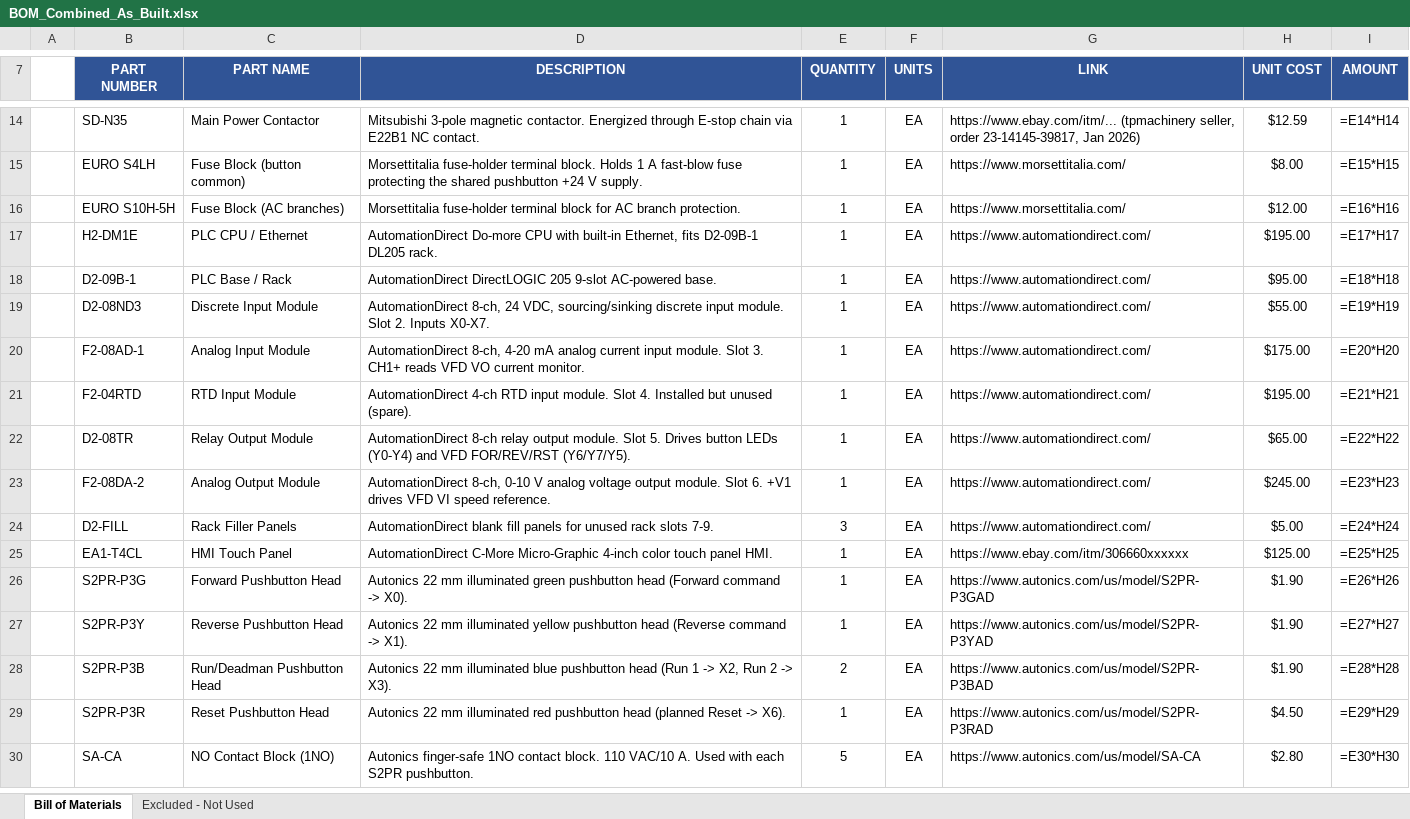
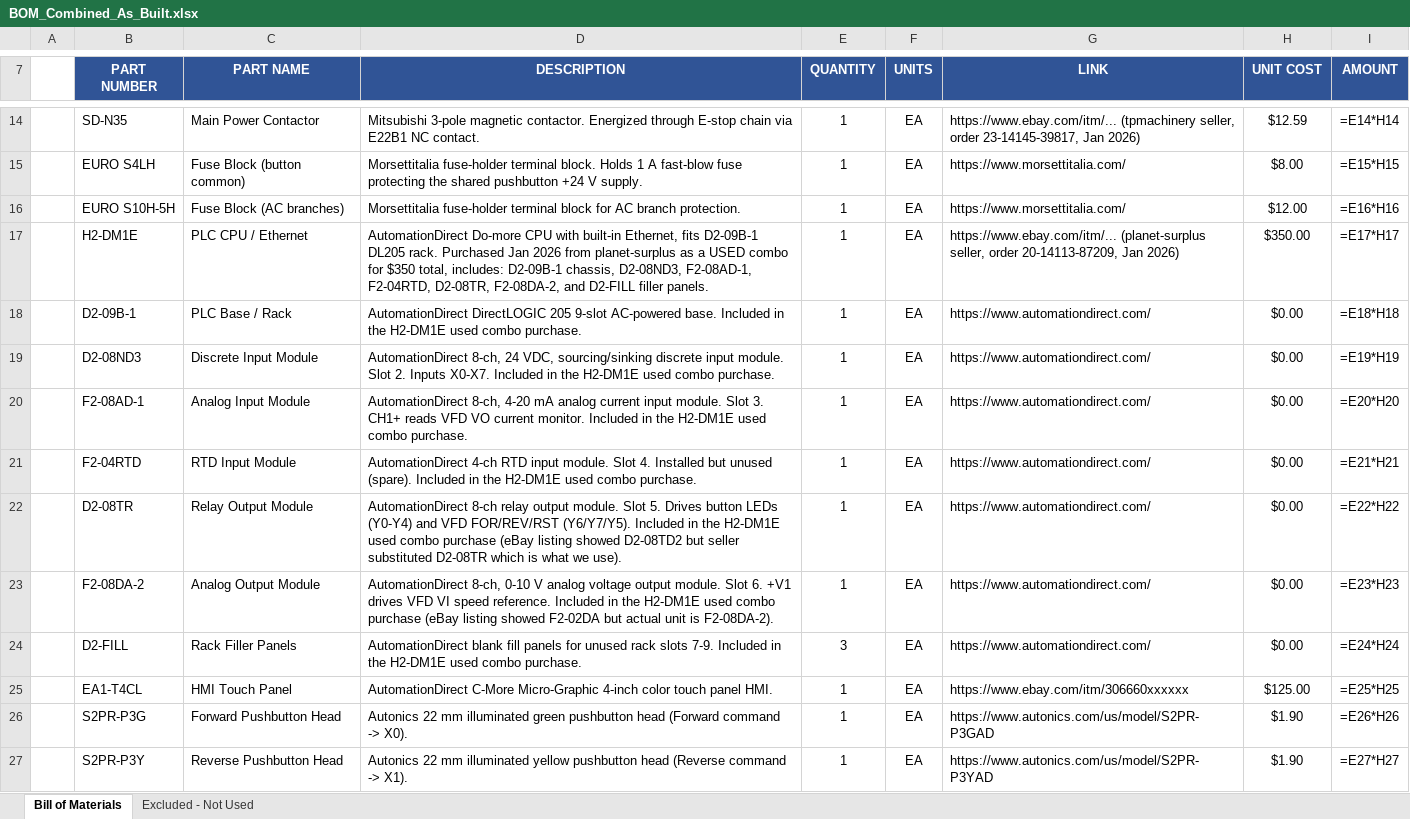
Before and after one commit to blannigan/ECE412-Ichor-Systems-Shredder-Electrical-, an Excel workbook: BOM/src/BOM_Combined_As_Built.xlsx, sheet Bill of Materials, drawn as a sheet; only a part is shown, gaps mark what is left out; the shorter side is filled out with more unchanged rows; values as stored, in another font and other column widths than the file's, no borders; formulas without a stored value are shown as written; the diff names each change by its address in the sheet, - before the commit and + after, or states it on an @@ line.

```diff
--- a/BOM/src/BOM_Combined_As_Built.xlsx (sheet Bill of Materials)
+++ b/BOM/src/BOM_Combined_As_Built.xlsx (sheet Bill of Materials)
-D17 (DESCRIPTION): …DL205 rack.
+D17 (DESCRIPTION): …DL205 rack. Purchased Jan 2026 from planet-surplus as a USED combo for $350 total, includes: D2-09B-1 chassis, D2-08ND3, F2-08AD-1, F2-04RTD, D2-08TR, F2-08DA-2, and D2-FILL filler panels.
-G17 (LINK): https://www.automationdirect.com/
+G17 (LINK): https://www.ebay.com/itm/... (planet-surplus seller, order 20-14113-87209, Jan 2026)
-H17 (UNIT COST): $195.00
+H17 (UNIT COST): $350.00
-D18 (DESCRIPTION): …AC-powered base.
+D18 (DESCRIPTION): …AC-powered base. Included in the H2-DM1E used combo purchase.
-H18 (UNIT COST): $95.00
+H18 (UNIT COST): $0.00
-D19 (DESCRIPTION): …Inputs X0-X7.
+D19 (DESCRIPTION): …Inputs X0-X7. Included in the H2-DM1E used combo purchase.
-H19 (UNIT COST): $55.00
+H19 (UNIT COST): $0.00
-D20 (DESCRIPTION): …current monitor.
+D20 (DESCRIPTION): …current monitor. Included in the H2-DM1E used combo purchase.
-H20 (UNIT COST): $175.00
+H20 (UNIT COST): $0.00
-D21 (DESCRIPTION): …unused (spare).
+D21 (DESCRIPTION): …unused (spare). Included in the H2-DM1E used combo purchase.
-H21 (UNIT COST): $195.00
+H21 (UNIT COST): $0.00
-D22 (DESCRIPTION): …FOR/REV/RST (Y6/Y7/Y5).
+D22 (DESCRIPTION): …FOR/REV/RST (Y6/Y7/Y5). Included in the H2-DM1E used combo purchase (eBay listing showed D2-08TD2 but seller substituted D2-08TR which is what we use).
-H22 (UNIT COST): $65.00
+H22 (UNIT COST): $0.00
-D23 (DESCRIPTION): …speed reference.
+D23 (DESCRIPTION): …speed reference. Included in the H2-DM1E used combo purchase (eBay listing showed F2-02DA but actual unit is F2-08DA-2).
-H23 (UNIT COST): $245.00
+H23 (UNIT COST): $0.00
-D24 (DESCRIPTION): …slots 7-9.
+D24 (DESCRIPTION): …slots 7-9. Included in the H2-DM1E used combo purchase.
-H24 (UNIT COST): $5.00
+H24 (UNIT COST): $0.00
```
Also changed, not shown: 1 other file.
